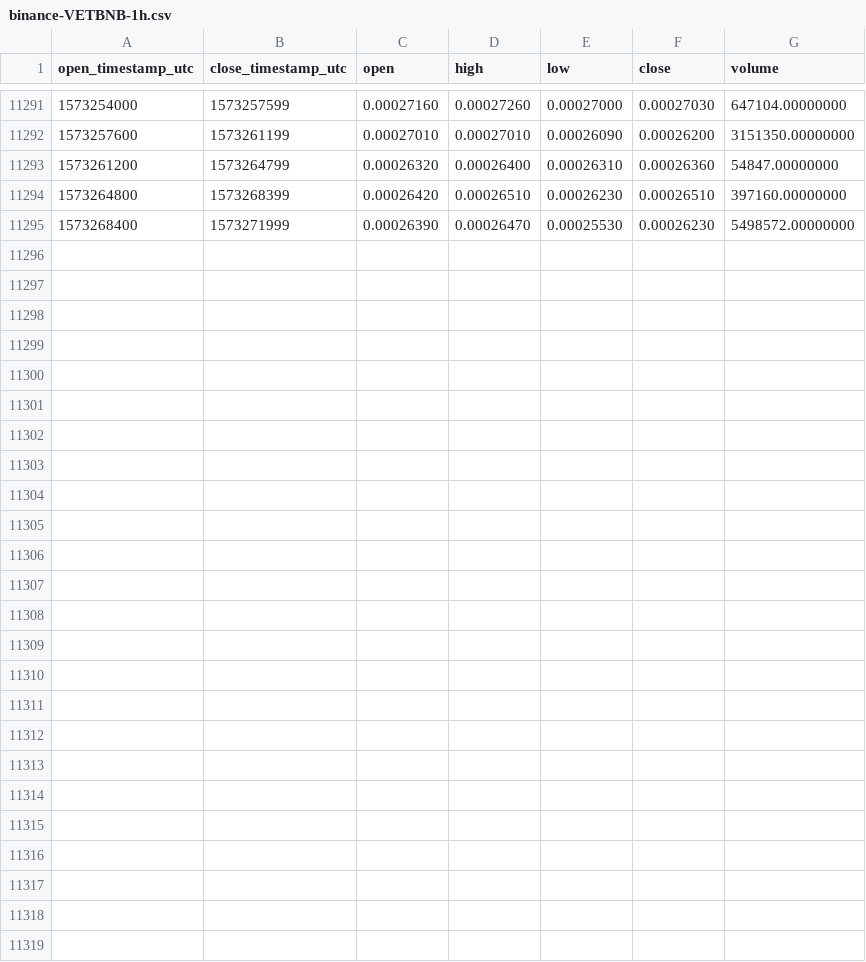
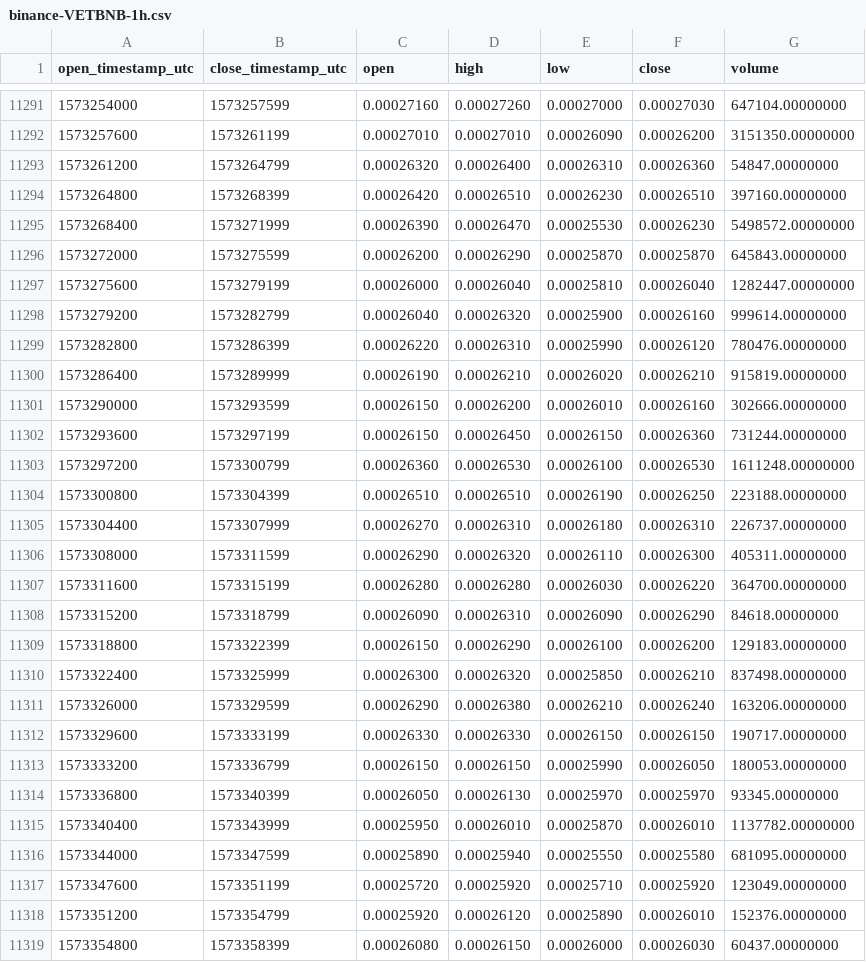
Before and after one commit to cryptobigbro/binance-VETBNB, a CSV file: binance-VETBNB-1h.csv, drawn as a sheet; only a part is shown, gaps mark what is left out; the diff names each change by its address in the sheet, - before the commit and + after, or states it on an @@ line.

Commit message:
Update OHLCV data.

```diff
--- a/binance-VETBNB-1h.csv
+++ b/binance-VETBNB-1h.csv
+row 11296: 1573272000 | 1573275599 | 0.00026200 | 0.00026290 | 0.00025870 | 0.00025870 | 645843.00000000
+row 11297: 1573275600 | 1573279199 | 0.00026000 | 0.00026040 | 0.00025810 | 0.00026040 | 1282447.00000000
+row 11298: 1573279200 | 1573282799 | 0.00026040 | 0.00026320 | 0.00025900 | 0.00026160 | 999614.00000000
+row 11299: 1573282800 | 1573286399 | 0.00026220 | 0.00026310 | 0.00025990 | 0.00026120 | 780476.00000000
+row 11300: 1573286400 | 1573289999 | 0.00026190 | 0.00026210 | 0.00026020 | 0.00026210 | 915819.00000000
+row 11301: 1573290000 | 1573293599 | 0.00026150 | 0.00026200 | 0.00026010 | 0.00026160 | 302666.00000000
+row 11302: 1573293600 | 1573297199 | 0.00026150 | 0.00026450 | 0.00026150 | 0.00026360 | 731244.00000000
+row 11303: 1573297200 | 1573300799 | 0.00026360 | 0.00026530 | 0.00026100 | 0.00026530 | 1611248.00000000
+row 11304: 1573300800 | 1573304399 | 0.00026510 | 0.00026510 | 0.00026190 | 0.00026250 | 223188.00000000
+row 11305: 1573304400 | 1573307999 | 0.00026270 | 0.00026310 | 0.00026180 | 0.00026310 | 226737.00000000
+row 11306: 1573308000 | 1573311599 | 0.00026290 | 0.00026320 | 0.00026110 | 0.00026300 | 405311.00000000
+row 11307: 1573311600 | 1573315199 | 0.00026280 | 0.00026280 | 0.00026030 | 0.00026220 | 364700.00000000
+row 11308: 1573315200 | 1573318799 | 0.00026090 | 0.00026310 | 0.00026090 | 0.00026290 | 84618.00000000
+row 11309: 1573318800 | 1573322399 | 0.00026150 | 0.00026290 | 0.00026100 | 0.00026200 | 129183.00000000
+row 11310: 1573322400 | 1573325999 | 0.00026300 | 0.00026320 | 0.00025850 | 0.00026210 | 837498.00000000
+row 11311: 1573326000 | 1573329599 | 0.00026290 | 0.00026380 | 0.00026210 | 0.00026240 | 163206.00000000
+row 11312: 1573329600 | 1573333199 | 0.00026330 | 0.00026330 | 0.00026150 | 0.00026150 | 190717.00000000
+row 11313: 1573333200 | 1573336799 | 0.00026150 | 0.00026150 | 0.00025990 | 0.00026050 | 180053.00000000
+row 11314: 1573336800 | 1573340399 | 0.00026050 | 0.00026130 | 0.00025970 | 0.00025970 | 93345.00000000
+row 11315: 1573340400 | 1573343999 | 0.00025950 | 0.00026010 | 0.00025870 | 0.00026010 | 1137782.00000000
+row 11316: 1573344000 | 1573347599 | 0.00025890 | 0.00025940 | 0.00025550 | 0.00025580 | 681095.00000000
+row 11317: 1573347600 | 1573351199 | 0.00025720 | 0.00025920 | 0.00025710 | 0.00025920 | 123049.00000000
+row 11318: 1573351200 | 1573354799 | 0.00025920 | 0.00026120 | 0.00025890 | 0.00026010 | 152376.00000000
+row 11319: 1573354800 | 1573358399 | 0.00026080 | 0.00026150 | 0.00026000 | 0.00026030 | 60437.00000000
```
Also changed, not shown: binance-VETBNB-1d.csv.
